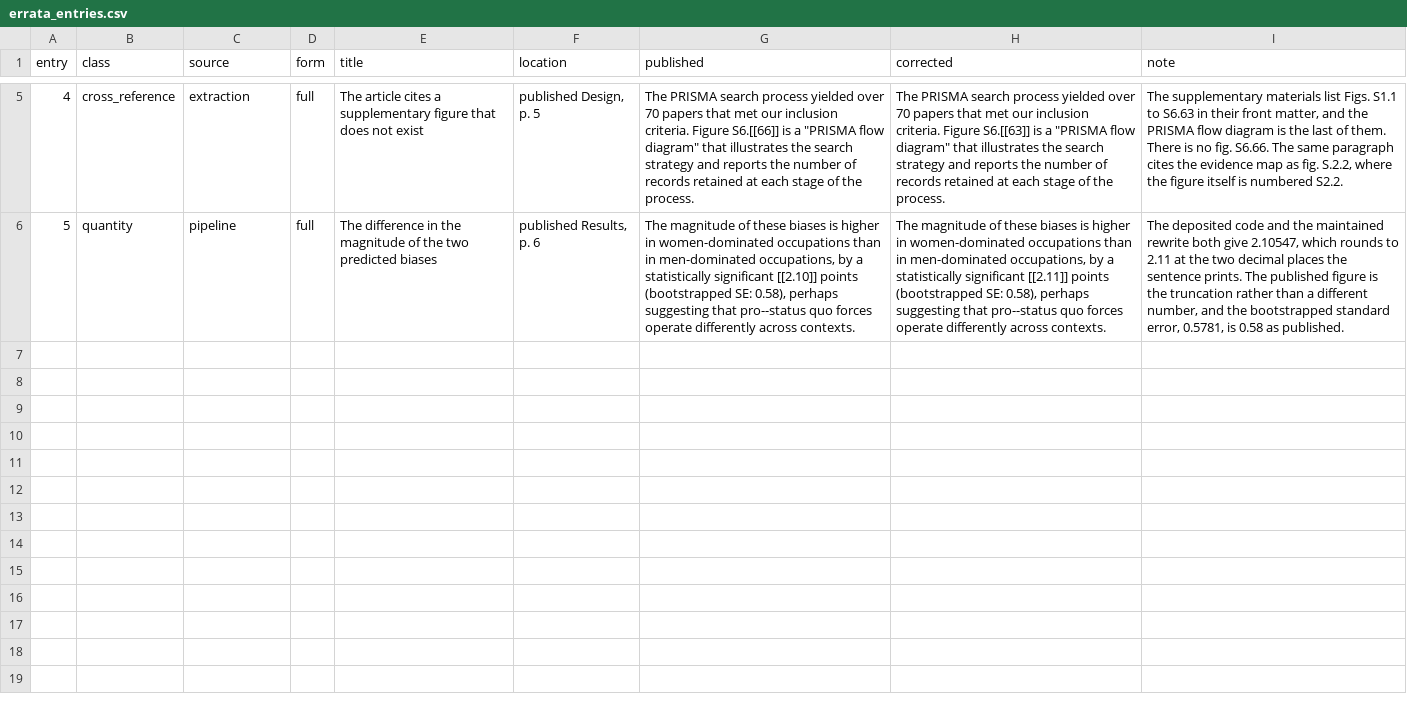
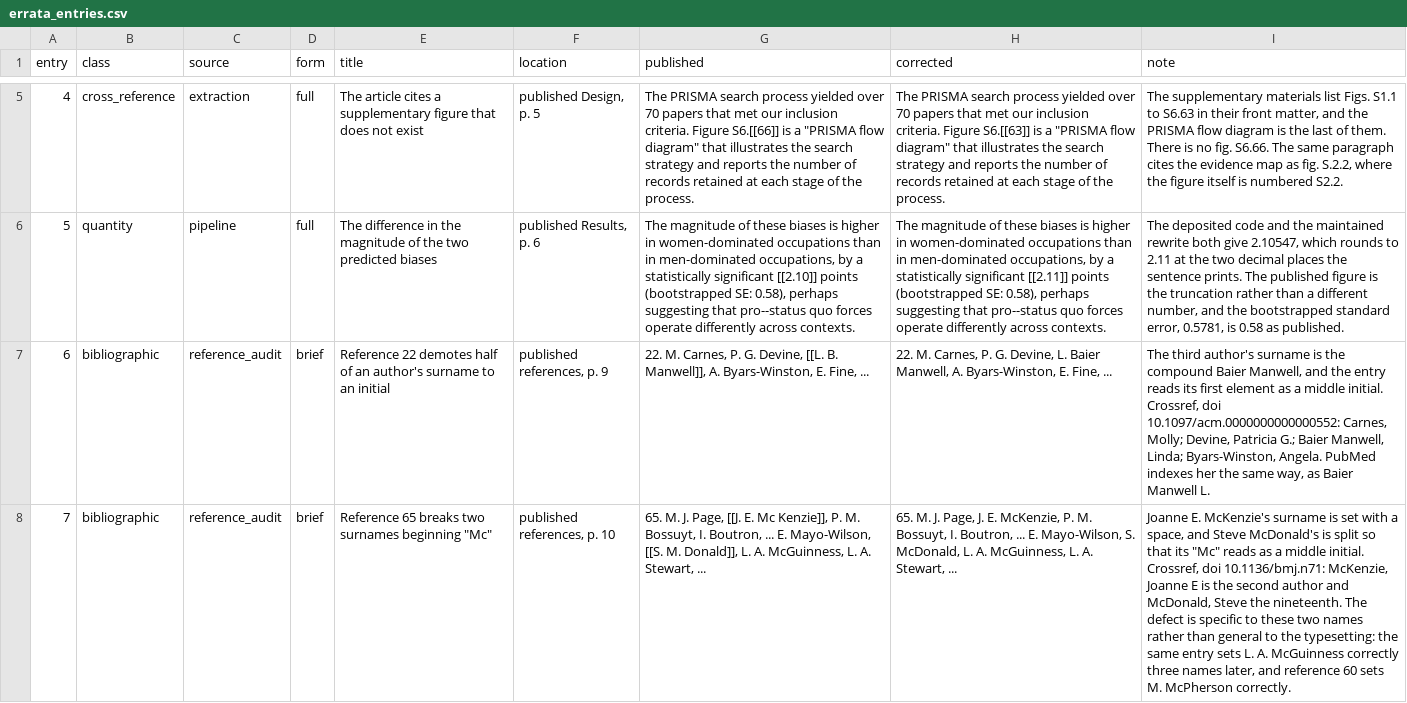
Before and after one commit to active-maintenance-aec/galos_coppock_2023, a CSV file: errata_entries.csv, drawn as a sheet; only a part is shown, gaps mark what is left out; the diff names each change by its address in the sheet, - before the commit and + after, or states it on an @@ line.

```diff
--- a/errata_entries.csv
+++ b/errata_entries.csv
+row 7: 6 | bibliographic | reference_audit | brief | Reference 22 demotes half of an author's surname to an initial | published references, p. 9 | 22. M. Carnes, P. G. Devine, [[L. B. Manwell]], A. Byars-Winston, E. Fine, ... | 22. M. Carnes, P. G. Devine, L. Baier Manwell, A. Byars-Winston, E. Fine, ... | The third author's surname is the compound Baier Manwell, and the entry reads its first element as a middle initial. Crossref, doi 10.1097/acm.0000000000000552: Carnes, Molly; Devine, Patricia G.; Baier Manwell, Linda; Byars-Winston, Angela. PubMed indexes her the same way, as Baier Manwell L.
+row 8: 7 | bibliographic | reference_audit | brief | Reference 65 breaks two surnames beginning "Mc" | published references, p. 10 | 65. M. J. Page, [[J. E. Mc Kenzie]], P. M. Bossuyt, I. Boutron, ... E. Mayo-Wilson, [[S. M. Donald]], L. A. McGuinness, L. A. Stewart, ... | 65. M. J. Page, J. E. McKenzie, P. M. Bossuyt, I. Boutron, ... E. Mayo-Wilson, S. McDonald, L. A. McGuinness, L. A. Stewart, ... | Joanne E. McKenzie's surname is set with a space, and Steve McDonald's is split so that its "Mc" reads as a middle initial. Crossref, doi 10.1136/bmj.n71: McKenzie, Joanne E is the second author and McDonald, Steve the nineteenth. The defect is specific to these two names rather than general to the typesetting: the same entry sets L. A. McGuinness correctly three names later, and reference 60 sets M. McPherson correctly.
```
Also changed, not shown: 5 other files.
